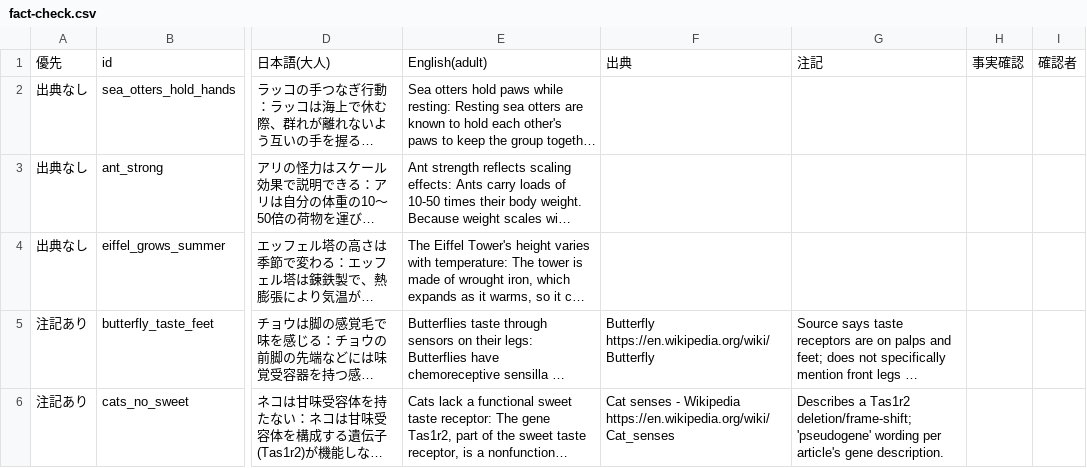
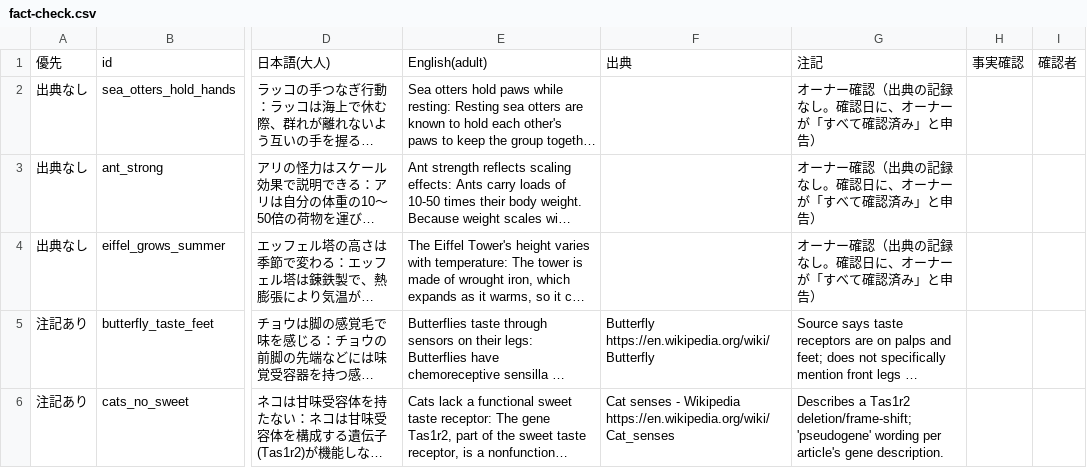
Before and after one commit to zka32101/knowly, a CSV file: docs/fact-check.csv, drawn as a sheet; only a part is shown, gaps mark what is left out; long unchanged cells end in …; the diff names each change by its address in the sheet, - before the commit and + after, or states it on an @@ line.

```diff
--- a/docs/fact-check.csv
+++ b/docs/fact-check.csv
-G2:G4: (empty)
+G2:G4: オーナー確認（出典の記録なし。確認日に、オーナーが「すべて確認済み」と申告）
```
Also changed, not shown: 8 other files.
